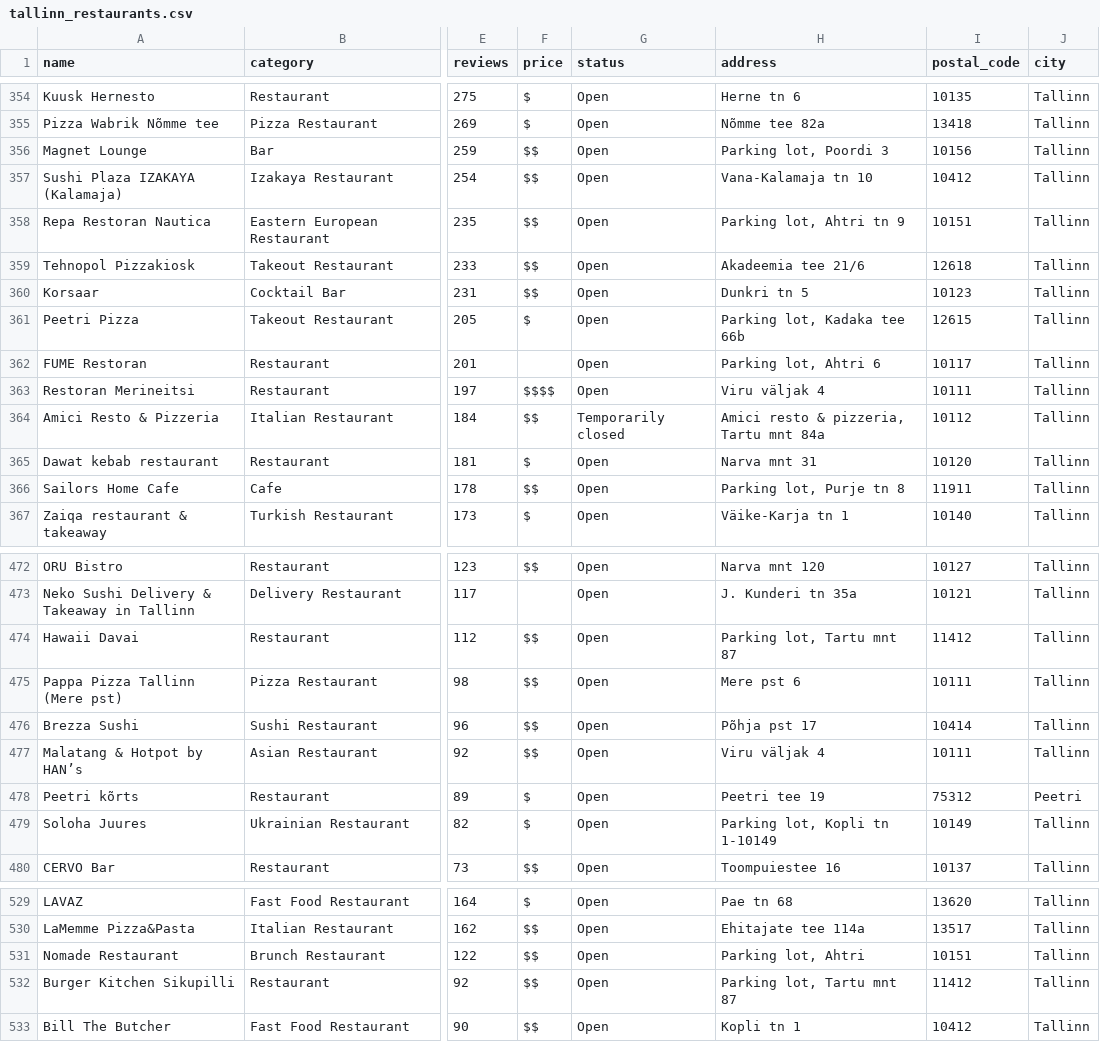
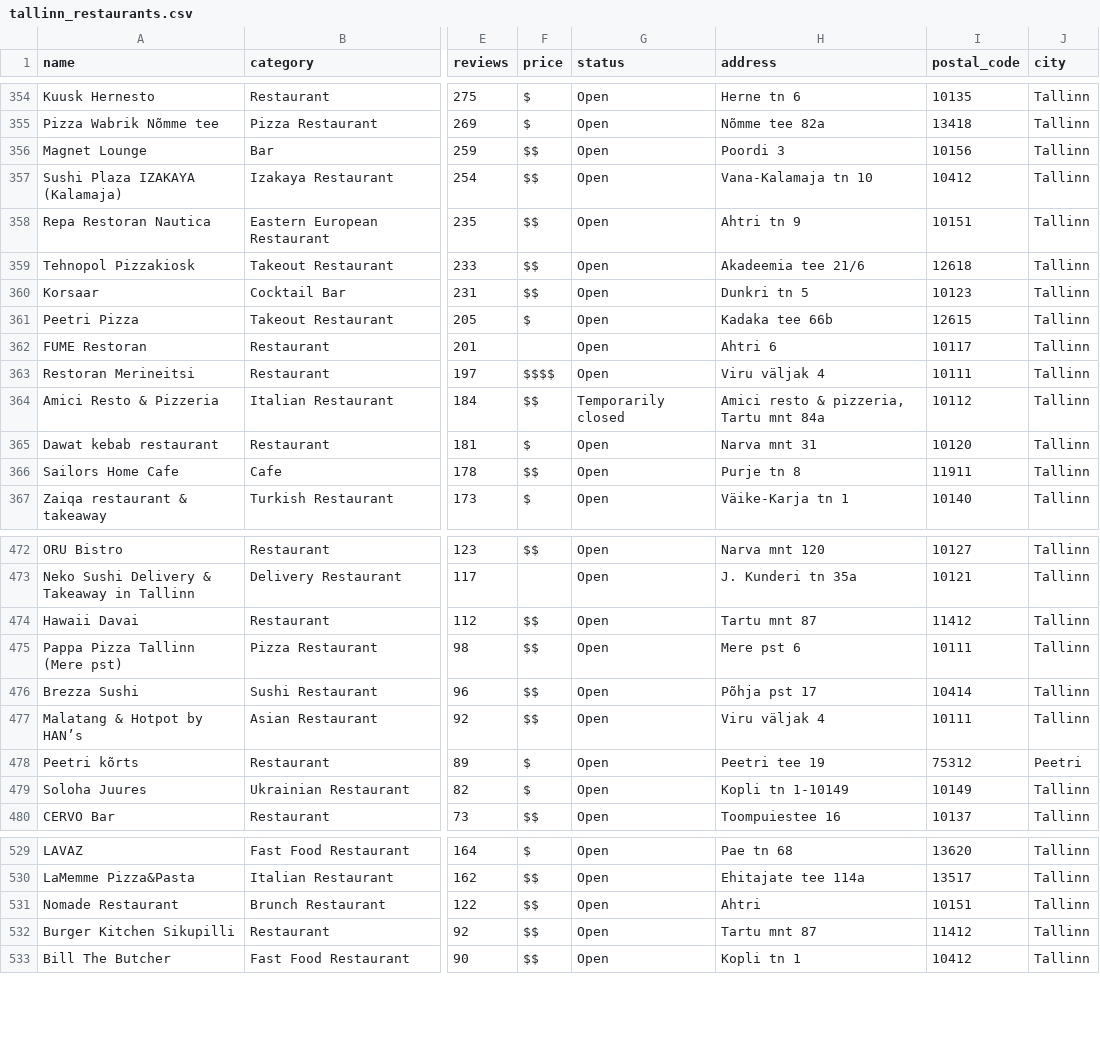
Before and after one commit to etibarhasanov/tallinntastebuds, a CSV file: exports/tallinn_restaurants.csv, drawn as a sheet; only a part is shown, gaps mark what is left out; the diff covers the shown part only; the diff names each change by its address in the sheet, - before the commit and + after, or states it on an @@ line.

```diff
--- a/exports/tallinn_restaurants.csv
+++ b/exports/tallinn_restaurants.csv
-H356 (address): Parking lot, Poordi 3
+H356 (address): Poordi 3
-H358 (address): Parking lot, Ahtri tn 9
+H358 (address): Ahtri tn 9
-H361 (address): Parking lot, Kadaka tee 66b
+H361 (address): Kadaka tee 66b
-H362 (address): Parking lot, Ahtri 6
+H362 (address): Ahtri 6
-H366 (address): Parking lot, Purje tn 8
+H366 (address): Purje tn 8
-H474 (address): Parking lot, Tartu mnt 87
+H474 (address): Tartu mnt 87
-H479 (address): Parking lot, Kopli tn 1-10149
+H479 (address): Kopli tn 1-10149
-H531 (address): Parking lot, Ahtri
+H531 (address): Ahtri
-H532 (address): Parking lot, Tartu mnt 87
+H532 (address): Tartu mnt 87
```
Also changed, not shown: 38 edited cells elsewhere in this file, exports/tallinn_restaurants_review.csv, 4 other files.
